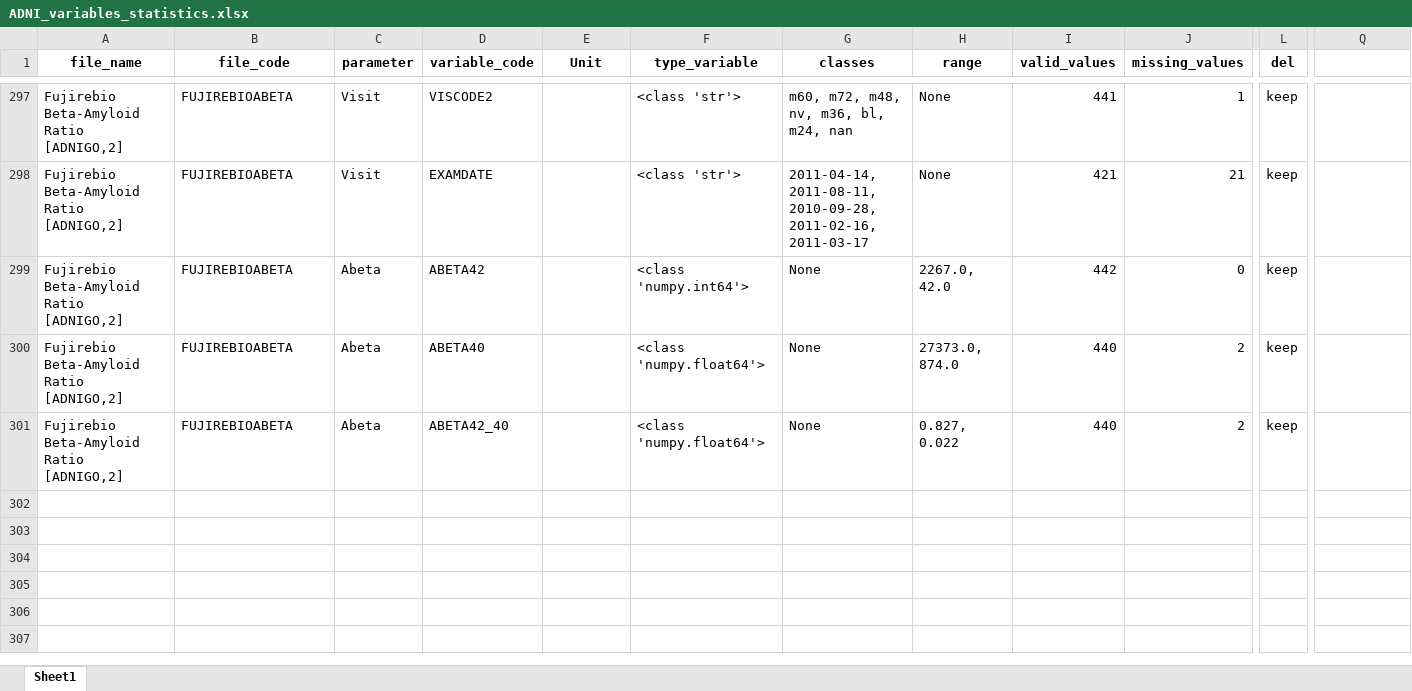
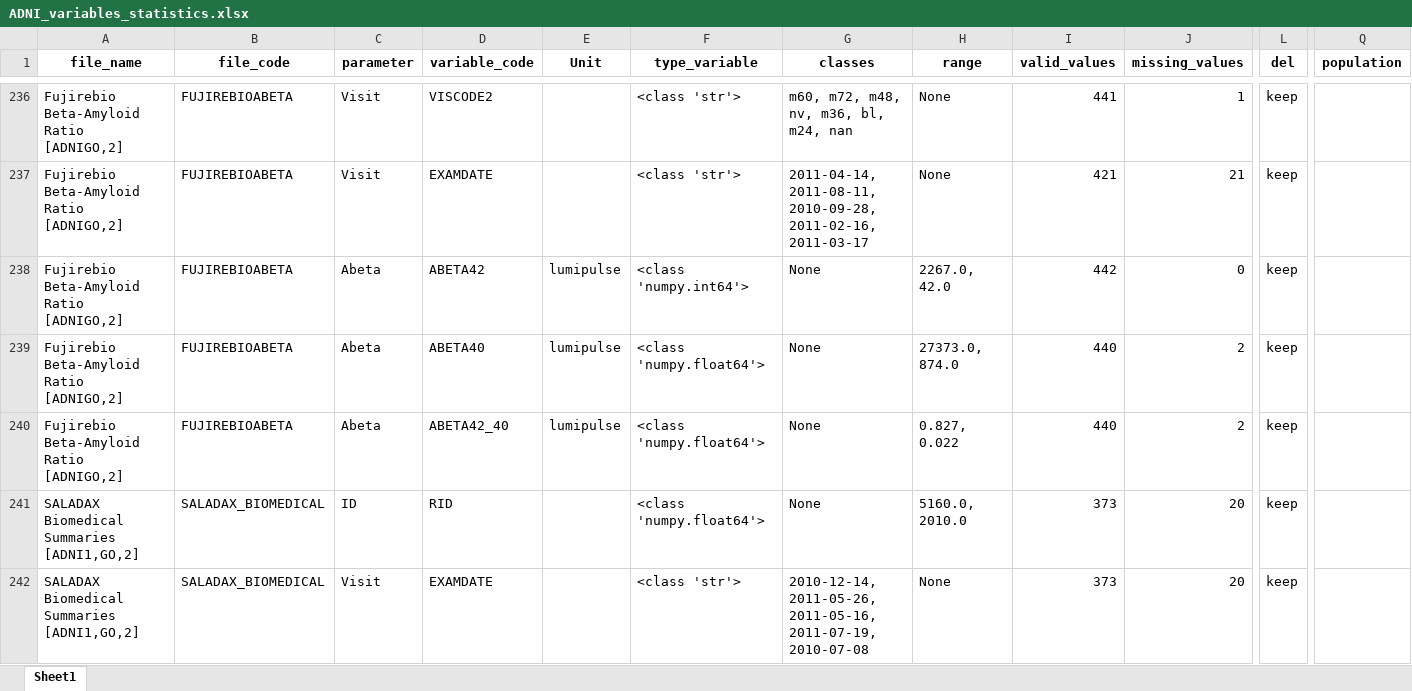
Before and after one commit to ifabfoundation/AIND, an Excel workbook: WP-2/Data_cleaning/ADNI_variables_statistics.xlsx, sheet Sheet1, drawn as a sheet; only a part is shown, gaps mark what is left out; values as stored, in another font and other column widths than the file's, no borders; addresses are those after the commit; rows hold the shown columns only; the diff covers the shown part only; the diff names each change by its address in the sheet, - before the commit and + after, or states it on an @@ line.

```diff
--- a/WP-2/Data_cleaning/ADNI_variables_statistics.xlsx (sheet Sheet1)
+++ b/WP-2/Data_cleaning/ADNI_variables_statistics.xlsx (sheet Sheet1)
-Q1: (empty)
+Q1: population
-E238:E240 (Unit): (empty)
+E238:E240 (Unit): lumipulse
+row 241: SALADAX Biomedical Summaries [ADNI1,GO,2] | SALADAX_BIOMEDICAL | ID | RID |  | <class 'numpy.float64'> | None | 5160.0, 2010.0 | 373 | 20 | keep
+row 242: SALADAX Biomedical Summaries [ADNI1,GO,2] | SALADAX_BIOMEDICAL | Visit | EXAMDATE |  | <class 'str'> | 2010-12-14, 2011-05-26, 2011-05-16, 2011-07-19, 2010-07-08 | None | 373 | 20 | keep
```
Also changed, not shown: 86 added rows, 62 removed rows and 43 edited cells elsewhere in this sheet, 2 other files.
